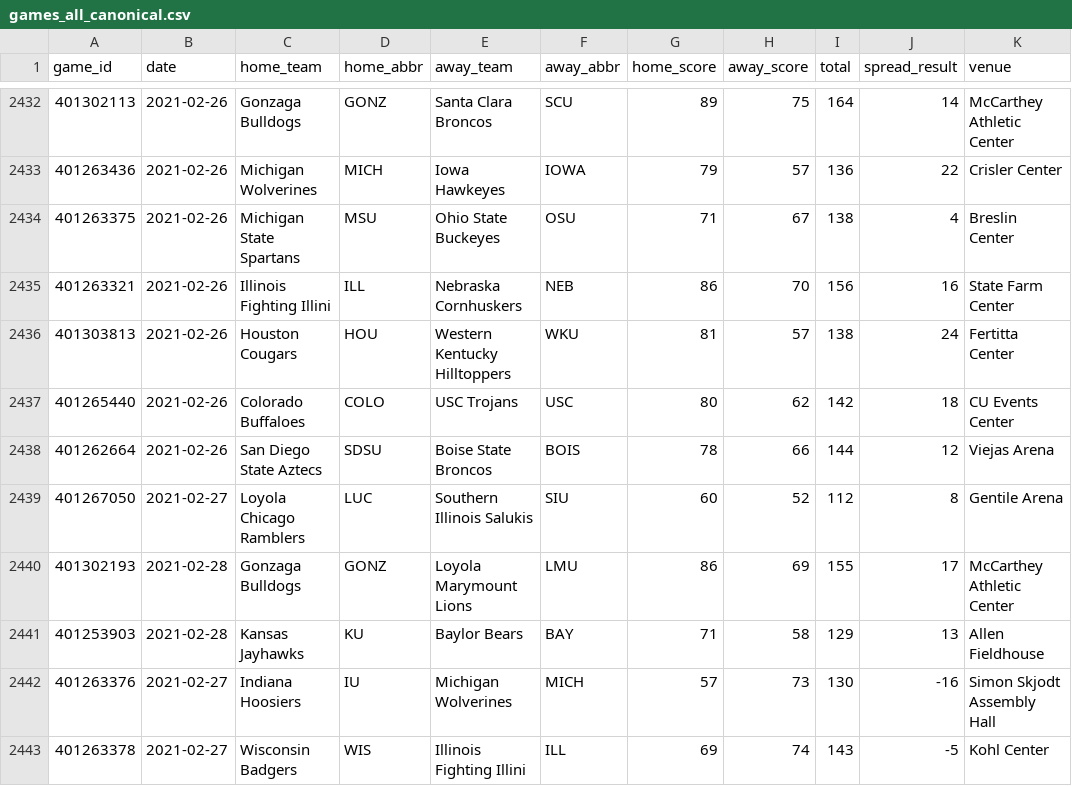
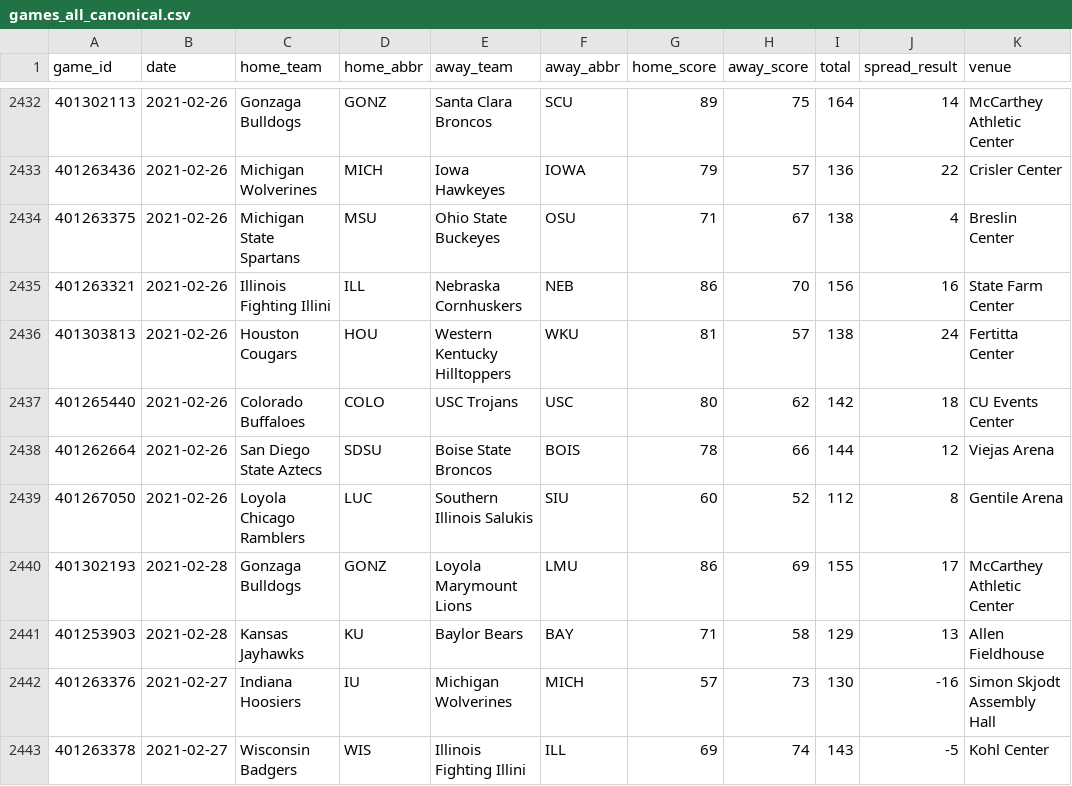
Before and after one commit to JDSB123/ncaam-historical-data, a CSV file: canonicalized/scores/fg/games_all_canonical.csv, drawn as a sheet; only a part is shown, gaps mark what is left out; the diff names each change by its address in the sheet, - before the commit and + after, or states it on an @@ line.

```diff
--- a/canonicalized/scores/fg/games_all_canonical.csv
+++ b/canonicalized/scores/fg/games_all_canonical.csv
-B2439 (date): 2021-02-27
+B2439 (date): 2021-02-26
```
Also changed, not shown: canonicalized/scores/h1/h1_games_all_canonical.csv, 7 other files.
